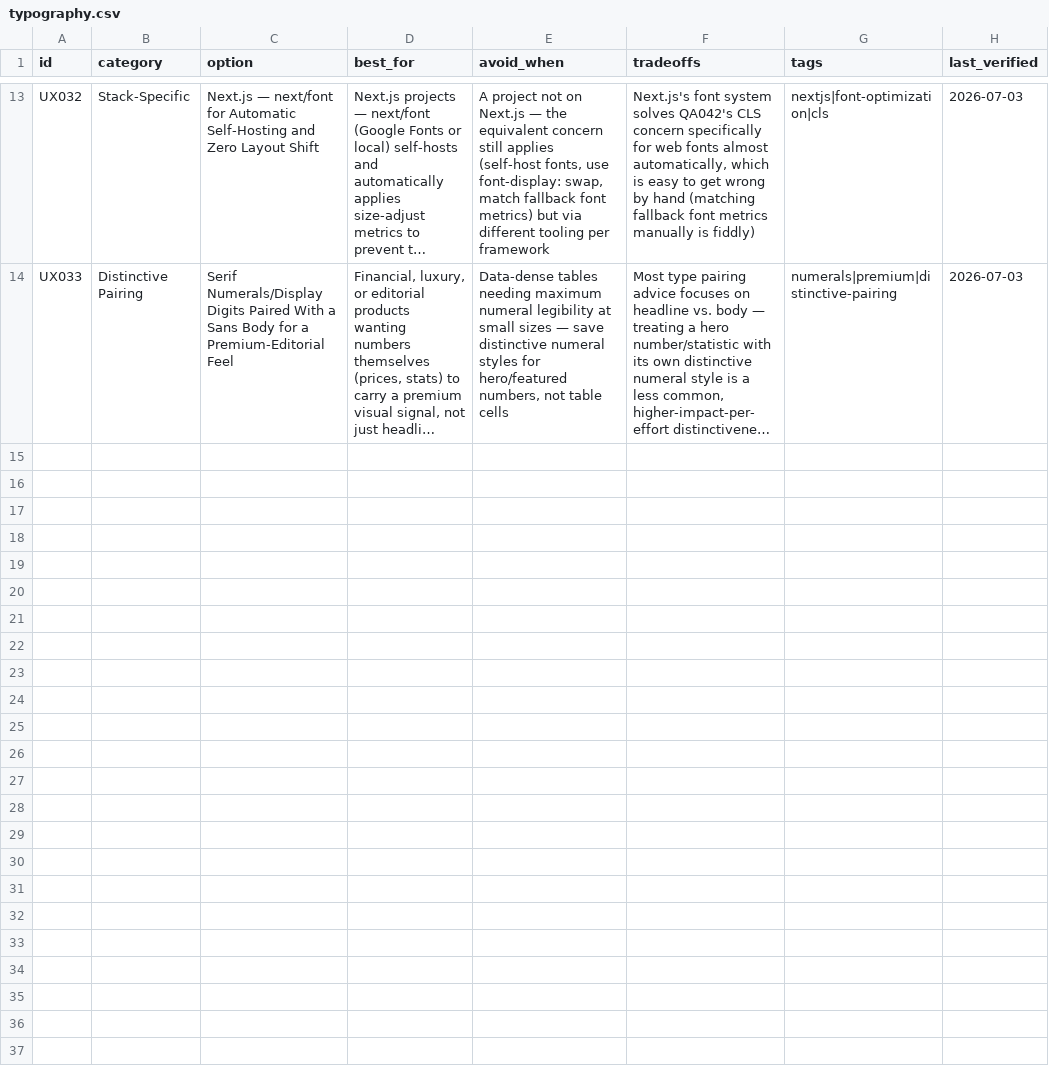
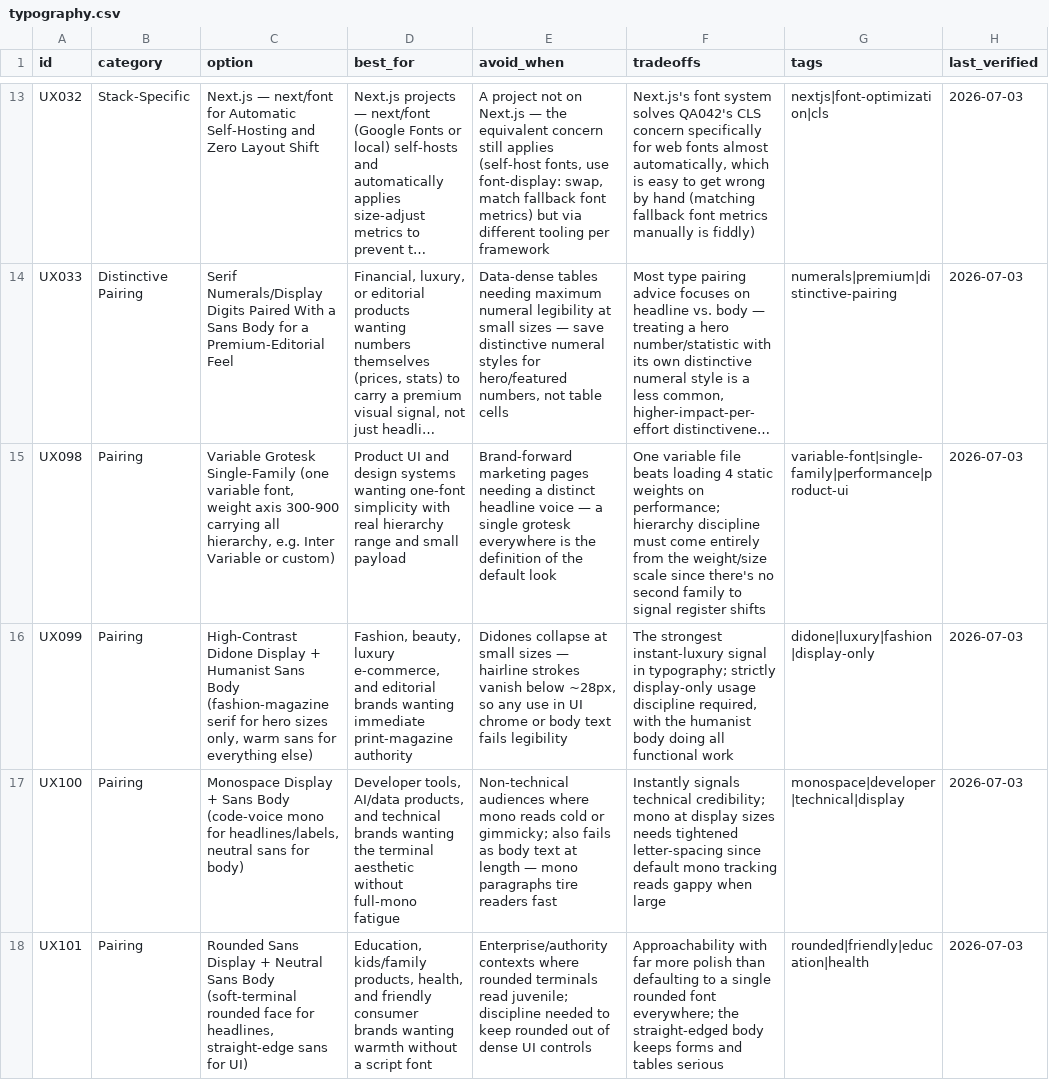
Before and after one commit to 0x61A/fullstack-pro-max, a CSV file: data/ui-ux/typography.csv, drawn as a sheet; only a part is shown, gaps mark what is left out; long unchanged cells end in …; the diff covers the shown part only; the diff names each change by its address in the sheet, - before the commit and + after, or states it on an @@ line.

```diff
--- a/data/ui-ux/typography.csv
+++ b/data/ui-ux/typography.csv
+row 15: UX098 | Pairing | Variable Grotesk Single-Family (one variable font, weight axis 300-900 carrying all hierarchy, e.g. Inter Variable or custom) | Product UI and design systems wanting one-font simplicity with real hierarchy range and small payload | Brand-forward marketing pages needing a distinct headline voice — a single grotesk everywhere is the definition of the default look | One variable file beats loading 4 static weights on performance; hierarchy discipline must come entirely from the weight/size scale since there's no second family to signal register shifts | variable-font|single-family|performance|product-ui | 2026-07-03
+row 16: UX099 | Pairing | High-Contrast Didone Display + Humanist Sans Body (fashion-magazine serif for hero sizes only, warm sans for everything else) | Fashion, beauty, luxury e-commerce, and editorial brands wanting immediate print-magazine authority | Didones collapse at small sizes — hairline strokes vanish below ~28px, so any use in UI chrome or body text fails legibility | The strongest instant-luxury signal in typography; strictly display-only usage discipline required, with the humanist body doing all functional work | didone|luxury|fashion|display-only | 2026-07-03
+row 17: UX100 | Pairing | Monospace Display + Sans Body (code-voice mono for headlines/labels, neutral sans for body) | Developer tools, AI/data products, and technical brands wanting the terminal aesthetic without full-mono fatigue | Non-technical audiences where mono reads cold or gimmicky; also fails as body text at length — mono paragraphs tire readers fast | Instantly signals technical credibility; mono at display sizes needs tightened letter-spacing since default mono tracking reads gappy when large | monospace|developer|technical|display | 2026-07-03
+row 18: UX101 | Pairing | Rounded Sans Display + Neutral Sans Body (soft-terminal rounded face for headlines, straight-edge sans for UI) | Education, kids/family products, health, and friendly consumer brands wanting warmth without a script font | Enterprise/authority contexts where rounded terminals read juvenile; discipline needed to keep rounded out of dense UI controls | Approachability with far more polish than defaulting to a single rounded font everywhere; the straight-edged body keeps forms and tables serious | rounded|friendly|education|health | 2026-07-03
```
Also changed, not shown: 3 added rows elsewhere in this file, data/ui-ux/colors.csv, 11 other files.
